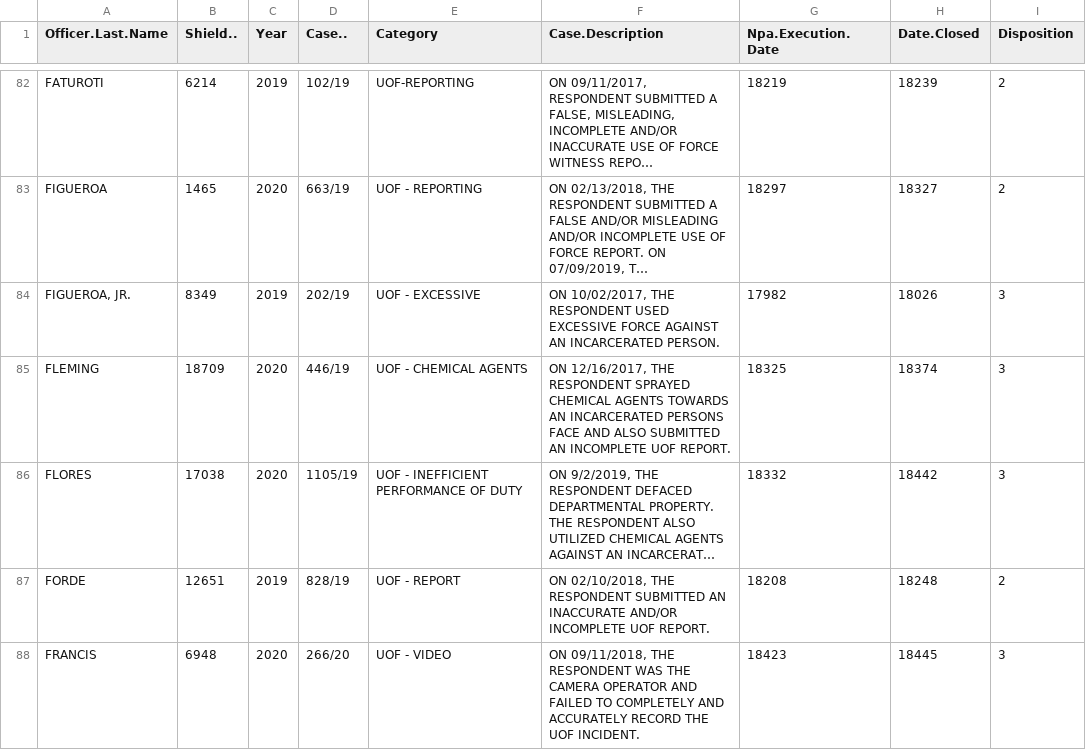
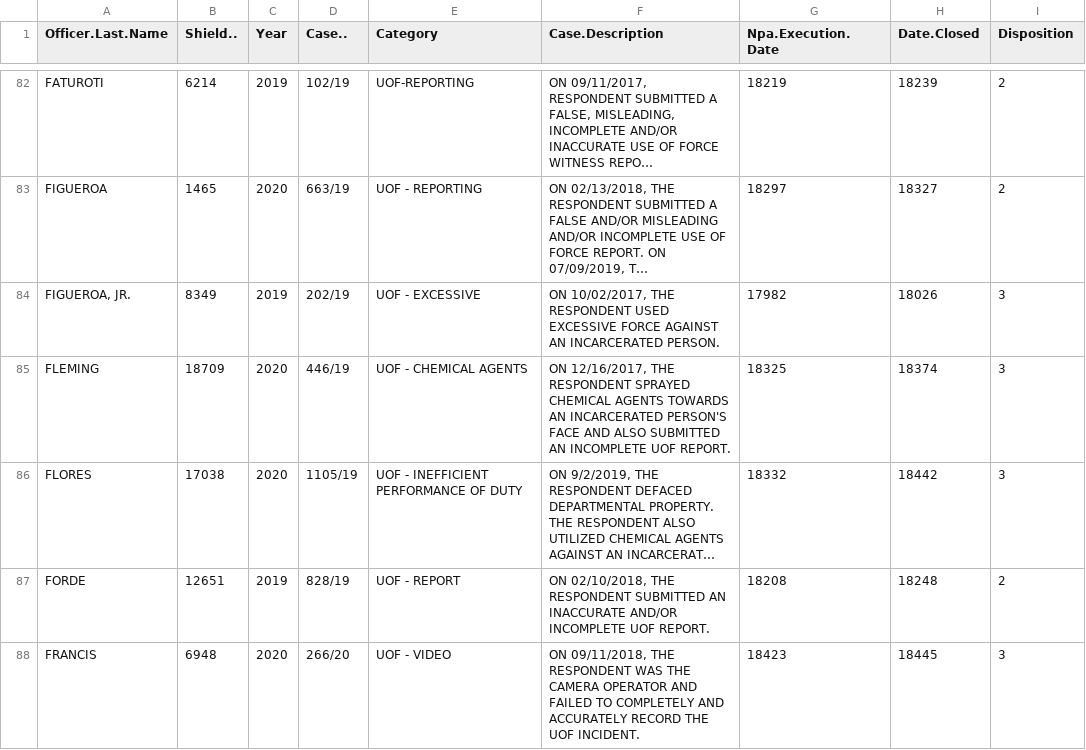
Before and after one commit to Strong-Foundation/LELU, a TSV file: co/co.tsv, drawn as a sheet; only a part is shown, gaps mark what is left out; long unchanged cells end in …; the diff covers the shown part only; the diff names each change by its address in the sheet, - before the commit and + after, or states it on an @@ line.

```diff
--- a/co/co.tsv
+++ b/co/co.tsv
-F85 (Case.Description): …AN INCARCERATED PERSONS FACE AND…
+F85 (Case.Description): …AN INCARCERATED PERSON'S FACE AND…
```
Also changed, not shown: 13 edited cells elsewhere in this file, 3 other files.
